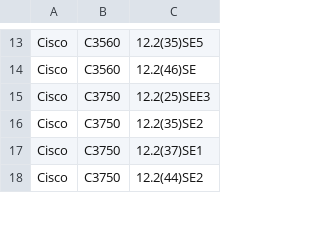
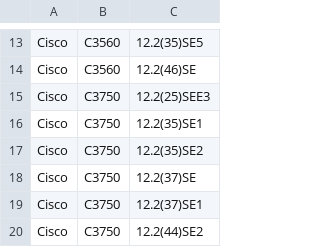
Before and after one commit to nocproject/noc, a CSV file: sa/profiles/Cisco/IOS/supported.csv, drawn as a sheet; only a part is shown, gaps mark what is left out.

Commit message:
Updated with new versions

```diff
--- a/sa/profiles/Cisco/IOS/supported.csv
+++ b/sa/profiles/Cisco/IOS/supported.csv
@@ -15,3 +15,5 @@ Cisco,C3560,12.2(46)SE
 Cisco,C3750,12.2(25)SEE3
+Cisco,C3750,12.2(35)SE1
 Cisco,C3750,12.2(35)SE2
+Cisco,C3750,12.2(37)SE
 Cisco,C3750,12.2(37)SE1
```
